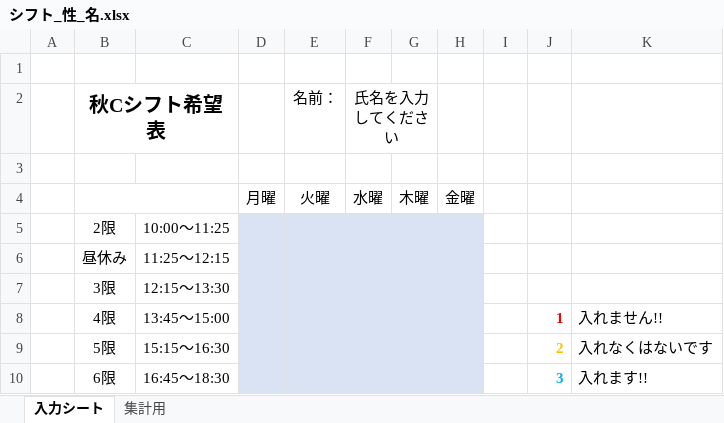
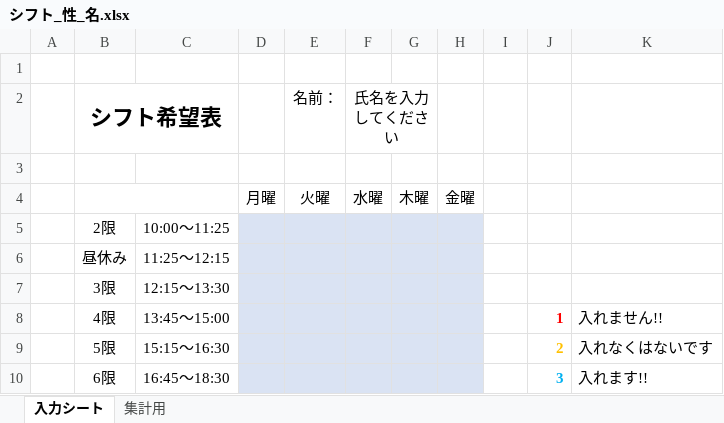
Before and after one commit to uekann/shift, an Excel workbook: シフト_性_名.xlsx, sheet 入力シート, drawn as a sheet; values as stored, in another font and other column widths than the file's, no borders; conditional formats not drawn; the diff names each change by its address in the sheet, - before the commit and + after, or states it on an @@ line.

```diff
--- a/シフト_性_名.xlsx (sheet 入力シート)
+++ b/シフト_性_名.xlsx (sheet 入力シート)
-B2: 秋Cシフト希望表
+B2: シフト希望表
@@ B2 text size: larger @@
```
Also changed, not shown: sheet 集計用.
